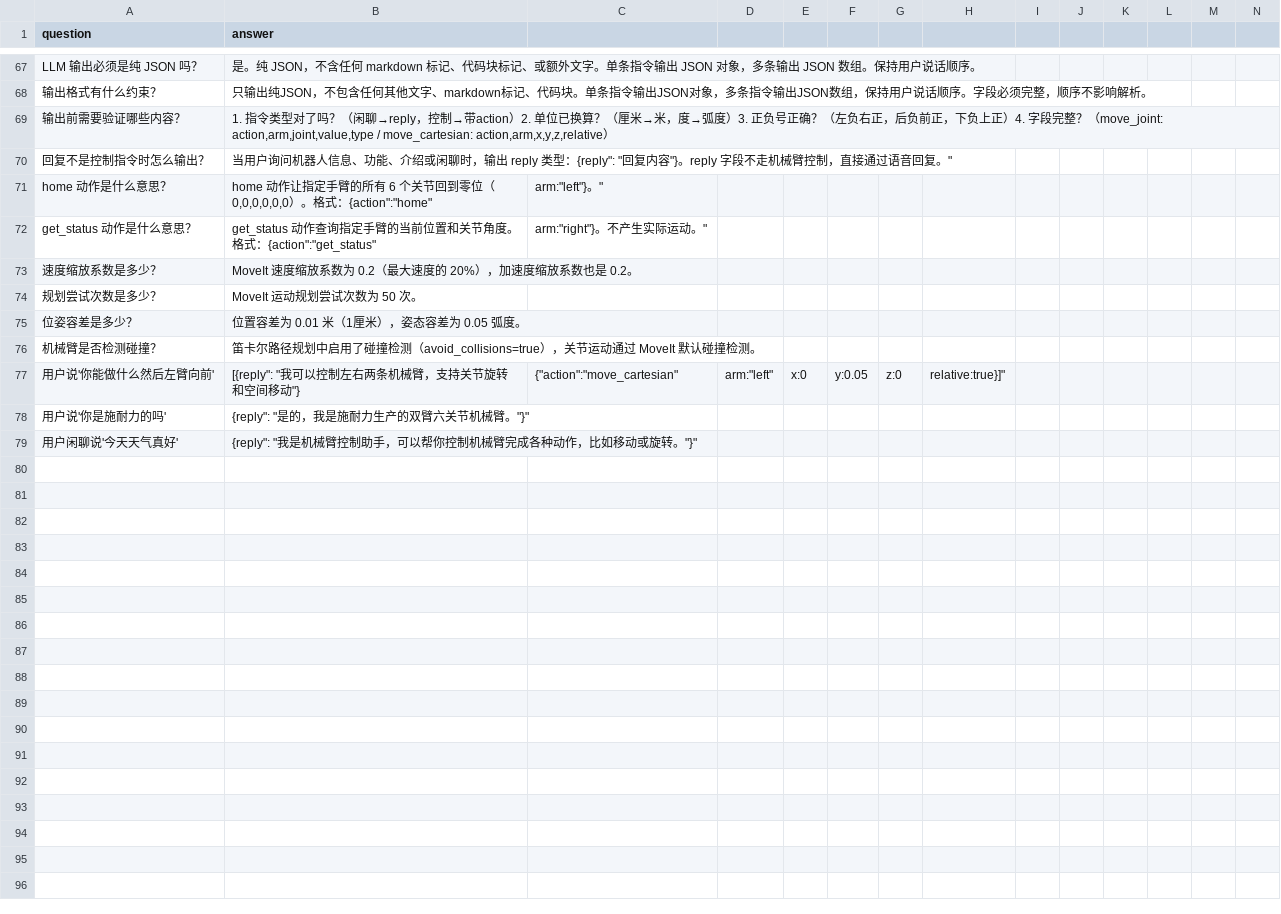
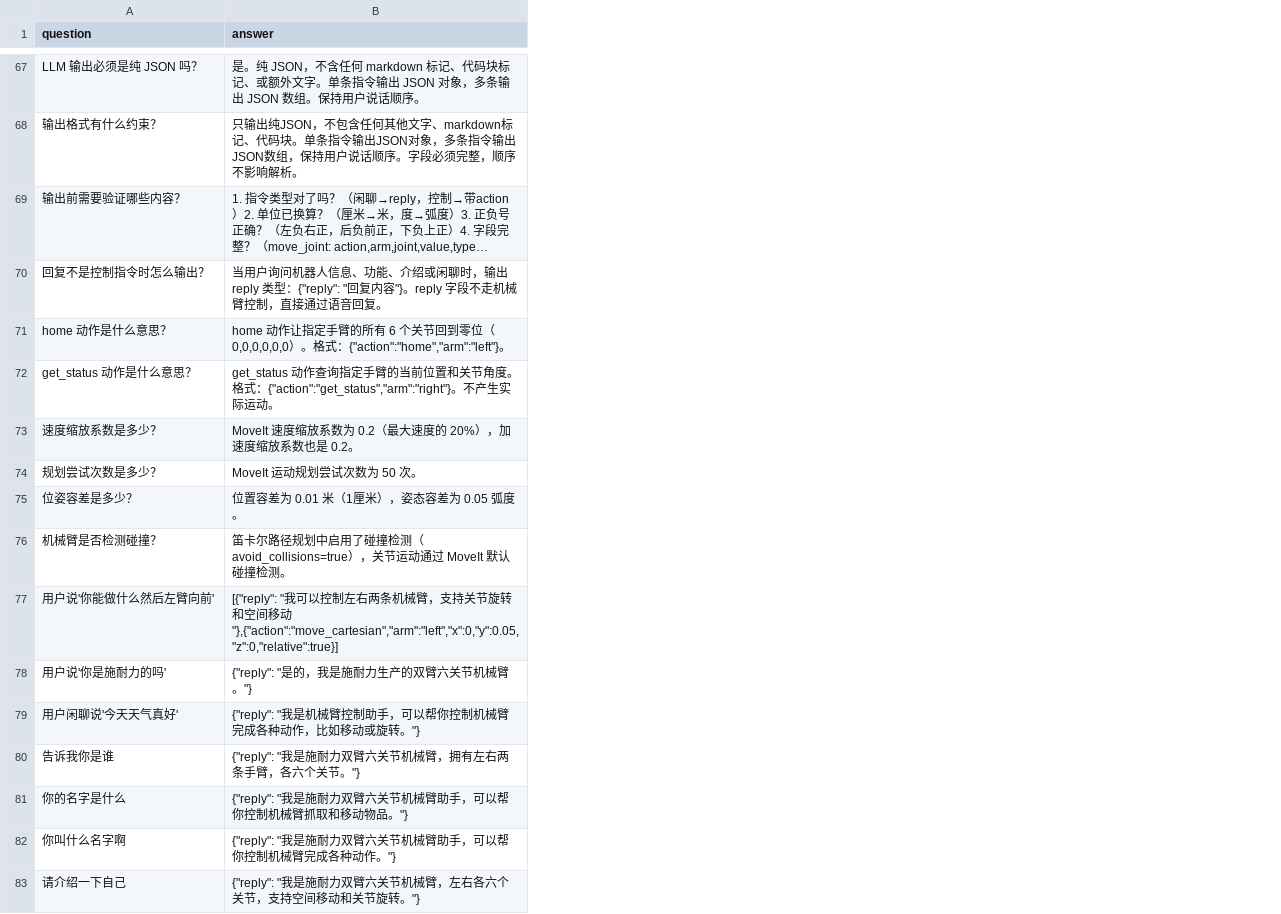
Before and after one commit to NingXYS/voice_control, a CSV file: knowledge_base/robot_knowledge.csv, drawn as a sheet; only a part is shown, gaps mark what is left out; long unchanged cells end in …; removed rows and columns are numbered as before the commit, all else as after; rows hold the shown columns only; the diff covers the shown part only; the diff names each change by its address in the sheet, - before the commit and + after, or states it on an @@ line.

```diff
--- a/knowledge_base/robot_knowledge.csv
+++ b/knowledge_base/robot_knowledge.csv
-column C, rows 71-77: arm:"left"}。" | arm:"right"}。不产生实际运动。" |  |  |  |  | {"action":"move_cartesian"
-column D, row 77: arm:"left"
-column E, row 77: x:0
-column F, row 77: y:0.05
-column G, row 77: z:0
-column H, row 77: relative:true}]"
-column I, empty
-column J, empty
-column K, empty
-column L, empty
-column M, empty
-column N, empty
-B70 (answer): …reply 类型：{reply": "回复内容"}。reply 字段不走机械臂控制，直接通过语音回复。"
+B70 (answer): …reply 类型：{"reply": "回复内容"}。reply 字段不走机械臂控制，直接通过语音回复。
-B71 (answer): …。格式：{action":"home"
+B71 (answer): …。格式：{"action":"home","arm":"left"}。
-B72 (answer): …。格式：{action":"get_status"
+B72 (answer): …。格式：{"action":"get_status","arm":"right"}。不产生实际运动。
-B77 (answer): [{reply": "我可以控制左右两条机械臂，支持关节旋转和空间移动"}
+B77 (answer): [{"reply": "我可以控制左右两条机械臂，支持关节旋转和空间移动"},{"action":"move_cartesian","arm":"left","x":0,"y":0.05,"z":0,"relative":true}]
-B78 (answer): {reply": "是的，我是施耐力生产的双臂六关节机械臂。"}"
+B78 (answer): {"reply": "是的，我是施耐力生产的双臂六关节机械臂。"}
-B79 (answer): {reply": "我是机械臂控制助手，可以帮你控制机械臂完成各种动作，比如移动或旋转。"}"
+B79 (answer): {"reply": "我是机械臂控制助手，可以帮你控制机械臂完成各种动作，比如移动或旋转。"}
+row 80: 告诉我你是谁 | {"reply": "我是施耐力双臂六关节机械臂，拥有左右两条手臂，各六个关节。"}
+row 81: 你的名字是什么 | {"reply": "我是施耐力双臂六关节机械臂助手，可以帮你控制机械臂抓取和移动物品。"}
+row 82: 你叫什么名字啊 | {"reply": "我是施耐力双臂六关节机械臂助手，可以帮你控制机械臂完成各种动作。"}
+row 83: 请介绍一下自己 | {"reply": "我是施耐力双臂六关节机械臂，左右各六个关节，支持空间移动和关节旋转。"}
```
Also changed, not shown: 22 added rows, 5 removed columns and 33 edited cells elsewhere in this file, 5 other files.
